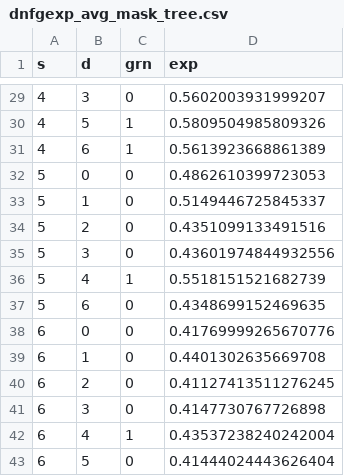
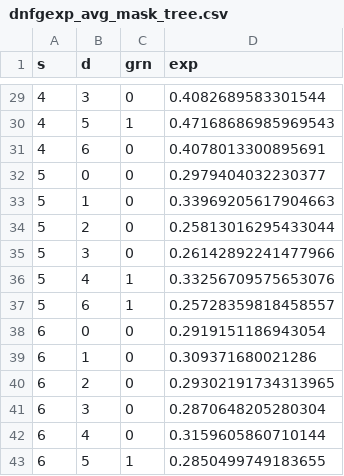
Before and after one commit to shalinkpatel/GCN_Integration, a CSV file: scripts/BI/pyro_model/experiments/masks/dnfgexp_avg_mask_tree.csv, drawn as a sheet; only a part is shown, gaps mark what is left out; the diff covers the shown part only.

```diff
--- a/scripts/BI/pyro_model/experiments/masks/dnfgexp_avg_mask_tree.csv
+++ b/scripts/BI/pyro_model/experiments/masks/dnfgexp_avg_mask_tree.csv
@@ -29,15 +29,15 @@ s,d,grn,exp
-4,3,0,0.5602003931999207
-4,5,1,0.5809504985809326
-4,6,1,0.5613923668861389
-5,0,0,0.4862610399723053
-5,1,0,0.5149446725845337
-5,2,0,0.4351099133491516
-5,3,0,0.43601974844932556
-5,4,1,0.5518151521682739
-5,6,0,0.4348699152469635
-6,0,0,0.41769999265670776
-6,1,0,0.4401302635669708
-6,2,0,0.41127413511276245
-6,3,0,0.4147730767726898
-6,4,1,0.43537238240242004
-6,5,0,0.41444024443626404
+4,3,0,0.4082689583301544
+4,5,1,0.47168686985969543
+4,6,0,0.4078013300895691
+5,0,0,0.2979404032230377
+5,1,0,0.33969205617904663
+5,2,0,0.25813016295433044
+5,3,0,0.26142892241477966
+5,4,1,0.33256709575653076
+5,6,1,0.25728359818458557
+6,0,0,0.2919151186943054
+6,1,0,0.309371680021286
+6,2,0,0.29302191734313965
+6,3,0,0.2870648205280304
+6,4,0,0.3159605860710144
+6,5,1,0.2850499749183655
```
Also changed, not shown: 27 edited cells elsewhere in this file, scripts/BI/pyro_model/experiments/masks/dnfgexp_max_mask_tree.csv, 5 other files.
